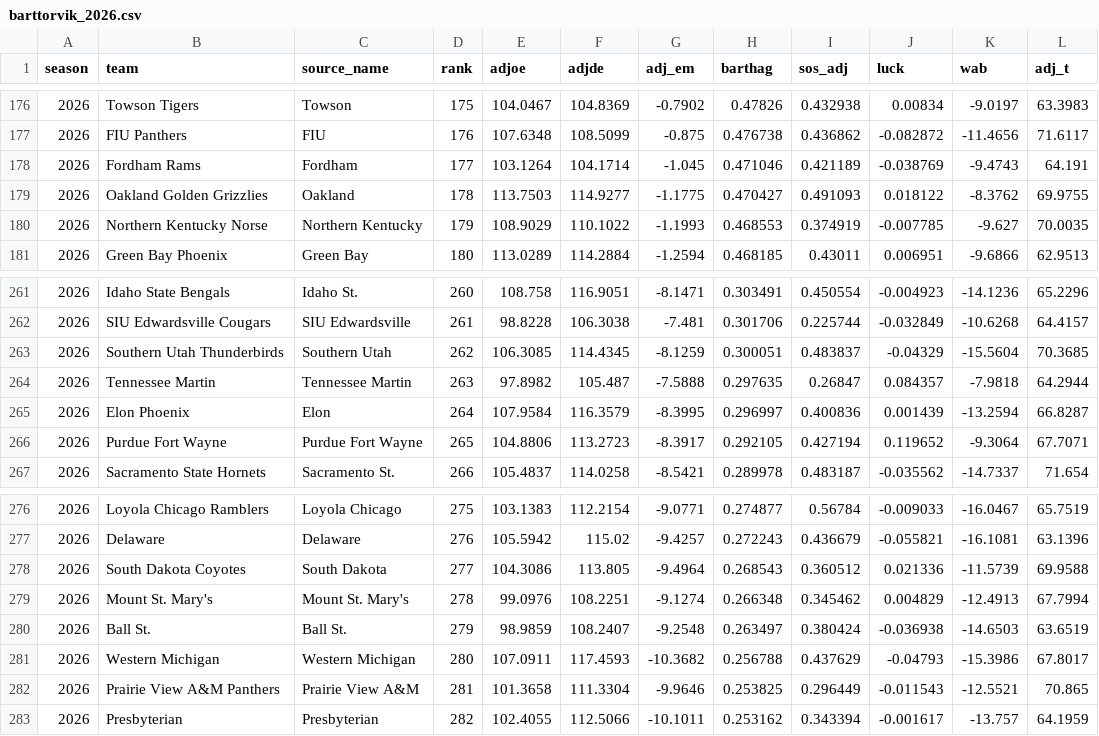
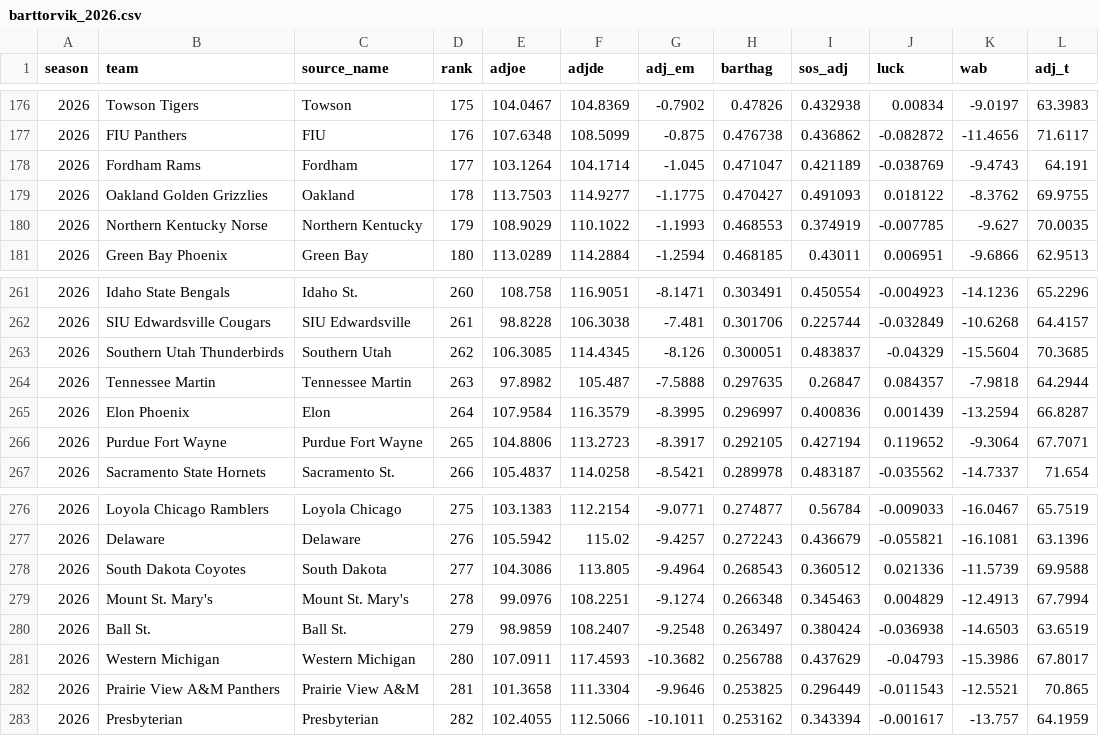
Before and after one commit to jgamblin/march-ml, a CSV file: data/processed/features/barttorvik_2026.csv, drawn as a sheet; only a part is shown, gaps mark what is left out.

```diff
--- a/data/processed/features/barttorvik_2026.csv
+++ b/data/processed/features/barttorvik_2026.csv
@@ -177,3 +177,3 @@ season,team,source_name,rank,adjoe,adjde,adj_em,barthag,sos_adj,luck,wab,adj_t
 2026,FIU Panthers,FIU,176,107.6348,108.5099,-0.875,0.476738,0.436862,-0.082872,-11.4656,71.6117
-2026,Fordham Rams,Fordham,177,103.1264,104.1714,-1.045,0.471046,0.421189,-0.038769,-9.4743,64.191
+2026,Fordham Rams,Fordham,177,103.1264,104.1714,-1.045,0.471047,0.421189,-0.038769,-9.4743,64.191
 2026,Oakland Golden Grizzlies,Oakland,178,113.7503,114.9277,-1.1775,0.470427,0.491093,0.018122,-8.3762,69.9755
@@ -262,3 +262,3 @@ season,team,source_name,rank,adjoe,adjde,adj_em,barthag,sos_adj,luck,wab,adj_t
 2026,SIU Edwardsville Cougars,SIU Edwardsville,261,98.8228,106.3038,-7.481,0.301706,0.225744,-0.032849,-10.6268,64.4157
-2026,Southern Utah Thunderbirds,Southern Utah,262,106.3085,114.4345,-8.1259,0.300051,0.483837,-0.04329,-15.5604,70.3685
+2026,Southern Utah Thunderbirds,Southern Utah,262,106.3085,114.4345,-8.126,0.300051,0.483837,-0.04329,-15.5604,70.3685
 2026,Tennessee Martin,Tennessee Martin,263,97.8982,105.487,-7.5888,0.297635,0.26847,0.084357,-7.9818,64.2944
@@ -278,3 +278,3 @@ season,team,source_name,rank,adjoe,adjde,adj_em,barthag,sos_adj,luck,wab,adj_t
 2026,South Dakota Coyotes,South Dakota,277,104.3086,113.805,-9.4964,0.268543,0.360512,0.021336,-11.5739,69.9588
-2026,Mount St. Mary's,Mount St. Mary's,278,99.0976,108.2251,-9.1274,0.266348,0.345462,0.004829,-12.4913,67.7994
+2026,Mount St. Mary's,Mount St. Mary's,278,99.0976,108.2251,-9.1274,0.266348,0.345463,0.004829,-12.4913,67.7994
 2026,Ball St.,Ball St.,279,98.9859,108.2407,-9.2548,0.263497,0.380424,-0.036938,-14.6503,63.6519
```
Also changed, not shown: data/processed/features/seeds_2026.csv, 13 other files.
